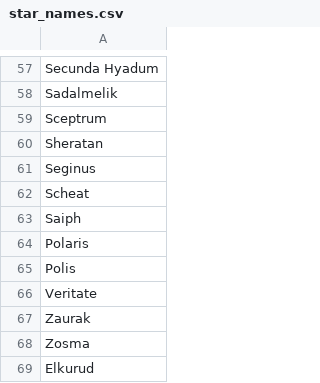
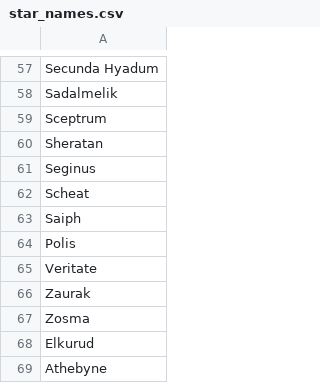
Before and after one commit to schevans/G3, a CSV file: data/star_names.csv, drawn as a sheet; only a part is shown, gaps mark what is left out; the shorter side is filled out with more unchanged rows.

Commit message:
Changed game name.
git-svn-id: file:///home/steve/svn/G3@38 2c4f788c-be06-4e6c-9a5a-78778216f3cc

```diff
--- a/data/star_names.csv
+++ b/data/star_names.csv
@@ -63,3 +63,2 @@ Scheat
 Saiph
-Polaris
 Polis
```
Also changed, not shown: 2 other files.
